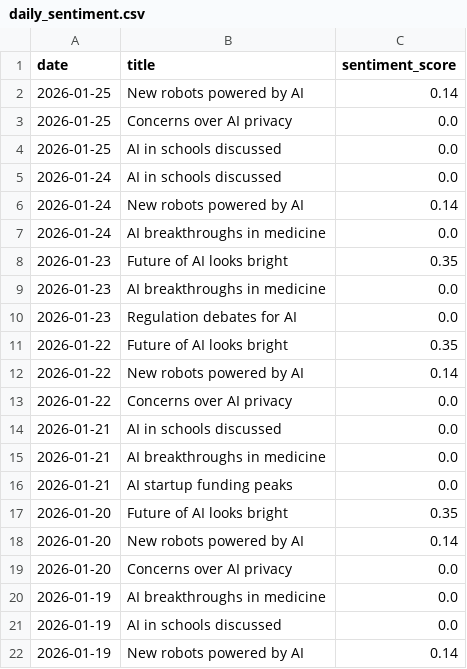
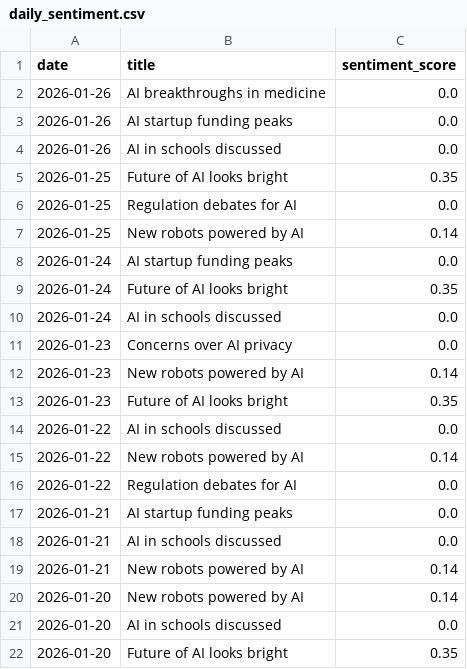
Before and after one commit to pranjalmandhan/ai-sentiment-dashboard, a CSV file: data/daily_sentiment.csv, drawn as a sheet.

```diff
--- a/data/daily_sentiment.csv
+++ b/data/daily_sentiment.csv
@@ -1,22 +1,22 @@
 date,title,sentiment_score
+2026-01-26,AI breakthroughs in medicine,0.0
+2026-01-26,AI startup funding peaks,0.0
+2026-01-26,AI in schools discussed,0.0
+2026-01-25,Future of AI looks bright,0.35
+2026-01-25,Regulation debates for AI,0.0
 2026-01-25,New robots powered by AI,0.14
-2026-01-25,Concerns over AI privacy,0.0
-2026-01-25,AI in schools discussed,0.0
+2026-01-24,AI startup funding peaks,0.0
+2026-01-24,Future of AI looks bright,0.35
 2026-01-24,AI in schools discussed,0.0
-2026-01-24,New robots powered by AI,0.14
-2026-01-24,AI breakthroughs in medicine,0.0
+2026-01-23,Concerns over AI privacy,0.0
+2026-01-23,New robots powered by AI,0.14
 2026-01-23,Future of AI looks bright,0.35
-2026-01-23,AI breakthroughs in medicine,0.0
-2026-01-23,Regulation debates for AI,0.0
-2026-01-22,Future of AI looks bright,0.35
+2026-01-22,AI in schools discussed,0.0
 2026-01-22,New robots powered by AI,0.14
-2026-01-22,Concerns over AI privacy,0.0
+2026-01-22,Regulation debates for AI,0.0
+2026-01-21,AI startup funding peaks,0.0
 2026-01-21,AI in schools discussed,0.0
-2026-01-21,AI breakthroughs in medicine,0.0
-2026-01-21,AI startup funding peaks,0.0
+2026-01-21,New robots powered by AI,0.14
+2026-01-20,New robots powered by AI,0.14
+2026-01-20,AI in schools discussed,0.0
 2026-01-20,Future of AI looks bright,0.35
-2026-01-20,New robots powered by AI,0.14
-2026-01-20,Concerns over AI privacy,0.0
-2026-01-19,AI breakthroughs in medicine,0.0
-2026-01-19,AI in schools discussed,0.0
-2026-01-19,New robots powered by AI,0.14
```
